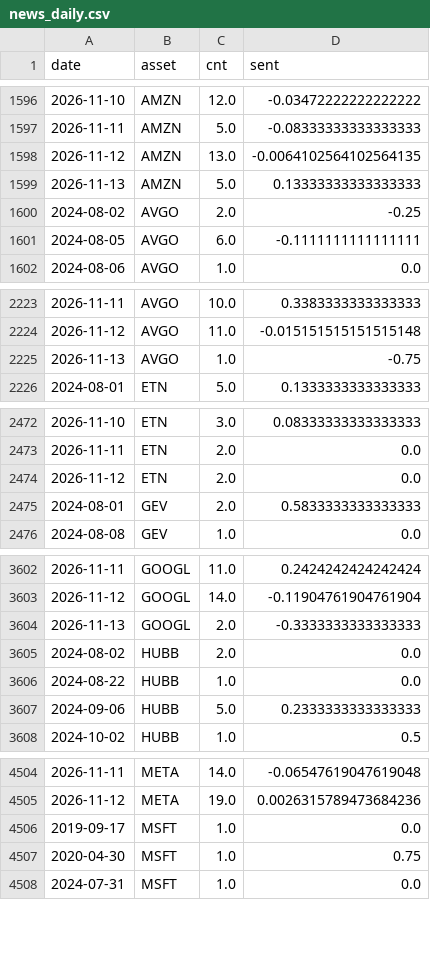
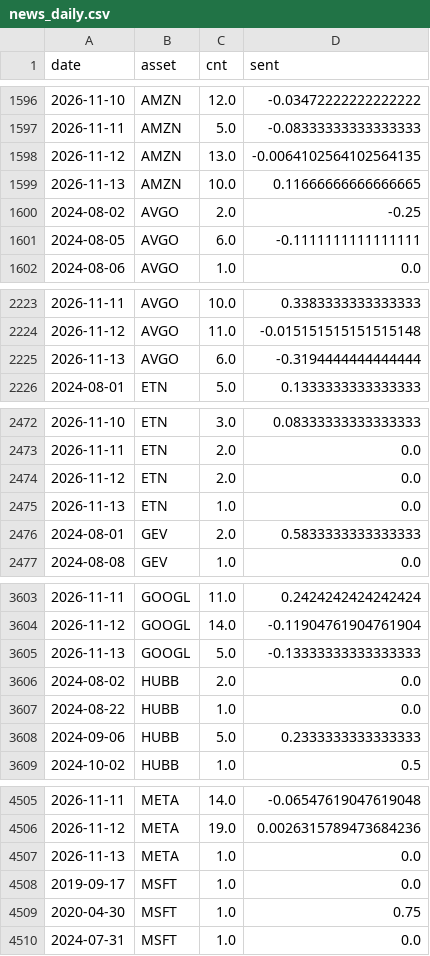
Before and after one commit to Frankestain12/graphfinance, a CSV file: data_store/news_daily.csv, drawn as a sheet; only a part is shown, gaps mark what is left out; the diff covers the shown part only.

```diff
--- a/data_store/news_daily.csv
+++ b/data_store/news_daily.csv
@@ -1598,3 +1598,3 @@ date,asset,cnt,sent
 2026-11-12,AMZN,13.0,-0.0064102564102564135
-2026-11-13,AMZN,5.0,0.13333333333333333
+2026-11-13,AMZN,10.0,0.11666666666666665
 2024-08-02,AVGO,2.0,-0.25
@@ -2224,3 +2224,3 @@ date,asset,cnt,sent
 2026-11-12,AVGO,11.0,-0.015151515151515148
-2026-11-13,AVGO,1.0,-0.75
+2026-11-13,AVGO,6.0,-0.3194444444444444
 2024-08-01,ETN,5.0,0.1333333333333333
@@ -2474,2 +2474,3 @@ date,asset,cnt,sent
 2026-11-12,ETN,2.0,0.0
+2026-11-13,ETN,1.0,0.0
 2024-08-01,GEV,2.0,0.5833333333333333
@@ -3603,3 +3604,3 @@ date,asset,cnt,sent
 2026-11-12,GOOGL,14.0,-0.11904761904761904
-2026-11-13,GOOGL,2.0,-0.3333333333333333
+2026-11-13,GOOGL,5.0,-0.13333333333333333
 2024-08-02,HUBB,2.0,0.0
@@ -4505,2 +4506,3 @@ date,asset,cnt,sent
 2026-11-12,META,19.0,0.0026315789473684236
+2026-11-13,META,1.0,0.0
 2019-09-17,MSFT,1.0,0.0
```
Also changed, not shown: 8 edited cells elsewhere in this file, reports/income.csv, reports/latest_predictions.csv, 7 other files.
